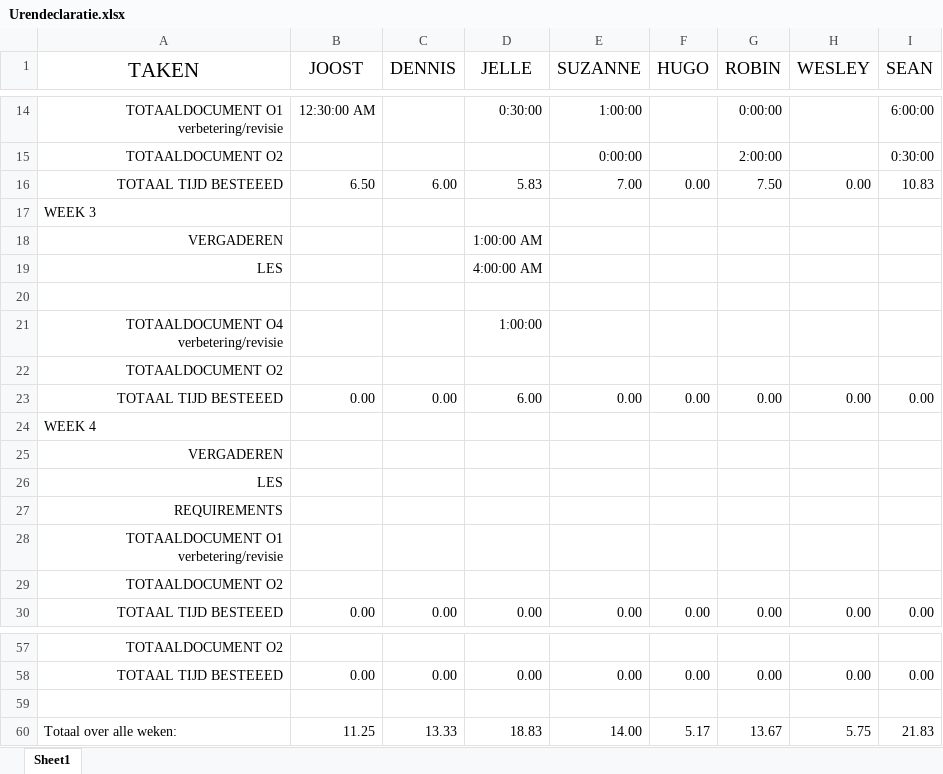
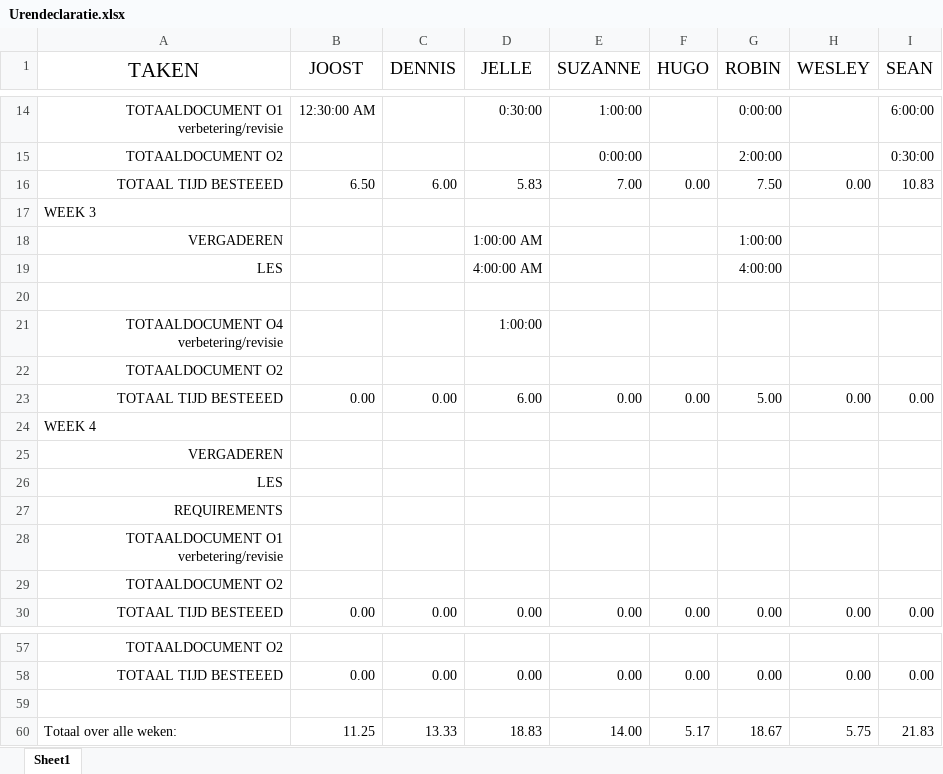
Before and after one commit to Avans/Empty-Backpack-oude-repo, an Excel workbook: Urendeclaratie.xlsx, sheet Sheet1, drawn as a sheet; only a part is shown, gaps mark what is left out; values as stored, in another font and other column widths than the file's, no borders; the diff names each change by its address in the sheet, - before the commit and + after, or states it on an @@ line.

Commit message:
uren

```diff
--- a/Urendeclaratie.xlsx (sheet Sheet1)
+++ b/Urendeclaratie.xlsx (sheet Sheet1)
-G18 (ROBIN): (empty)
+G18 (ROBIN): 1:00:00
-G19 (ROBIN): (empty)
+G19 (ROBIN): 4:00:00
-G23 (ROBIN): 0.00
+G23 (ROBIN): 5.00
-G60 (ROBIN): 13.67
+G60 (ROBIN): 18.67
```
